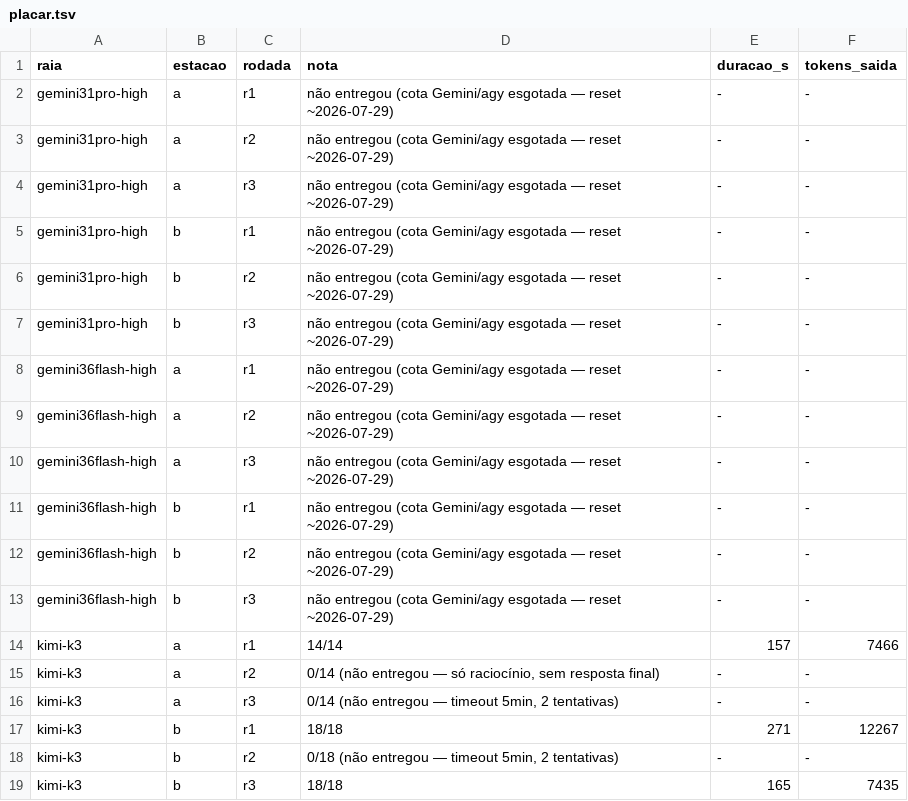
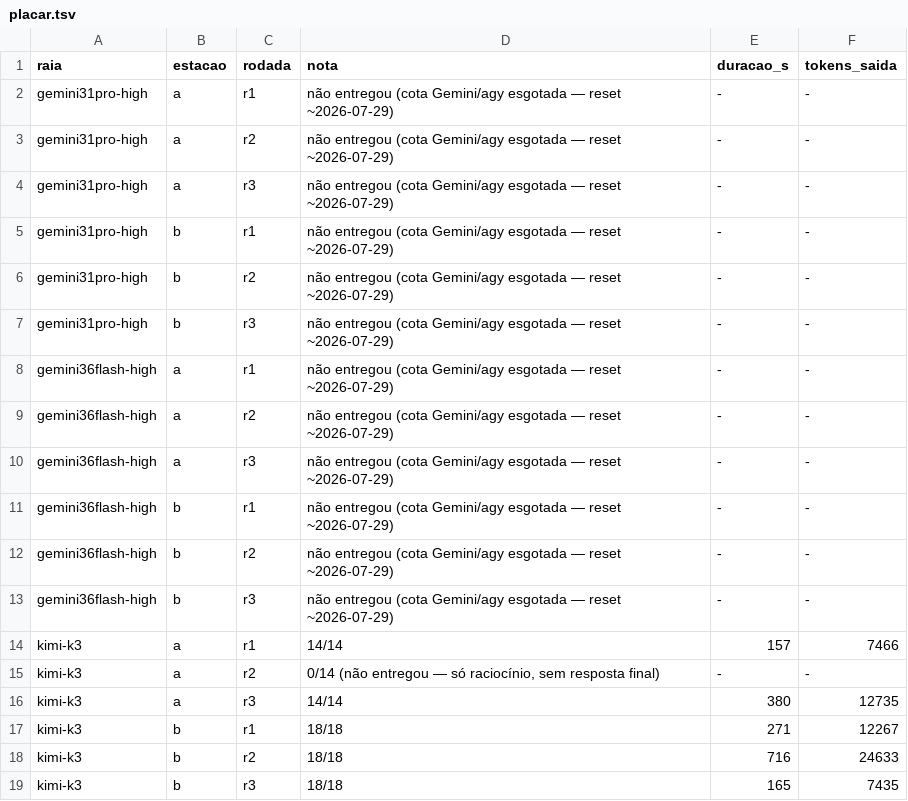
Before and after one commit to dpmadsen/multimodels-mcp, a TSV file: benchmark/rodada4-raias-novas/placar.tsv, drawn as a sheet.

```diff
--- a/benchmark/rodada4-raias-novas/placar.tsv
+++ b/benchmark/rodada4-raias-novas/placar.tsv
@@ -15,5 +15,5 @@ kimi-k3	a	r1	14/14	157	7466
 kimi-k3	a	r2	0/14 (não entregou — só raciocínio, sem resposta final)	-	-
-kimi-k3	a	r3	0/14 (não entregou — timeout 5min, 2 tentativas)	-	-
+kimi-k3	a	r3	14/14	380	12735
 kimi-k3	b	r1	18/18	271	12267
-kimi-k3	b	r2	0/18 (não entregou — timeout 5min, 2 tentativas)	-	-
+kimi-k3	b	r2	18/18	716	24633
 kimi-k3	b	r3	18/18	165	7435
```
Also changed, not shown: 8 other files.
